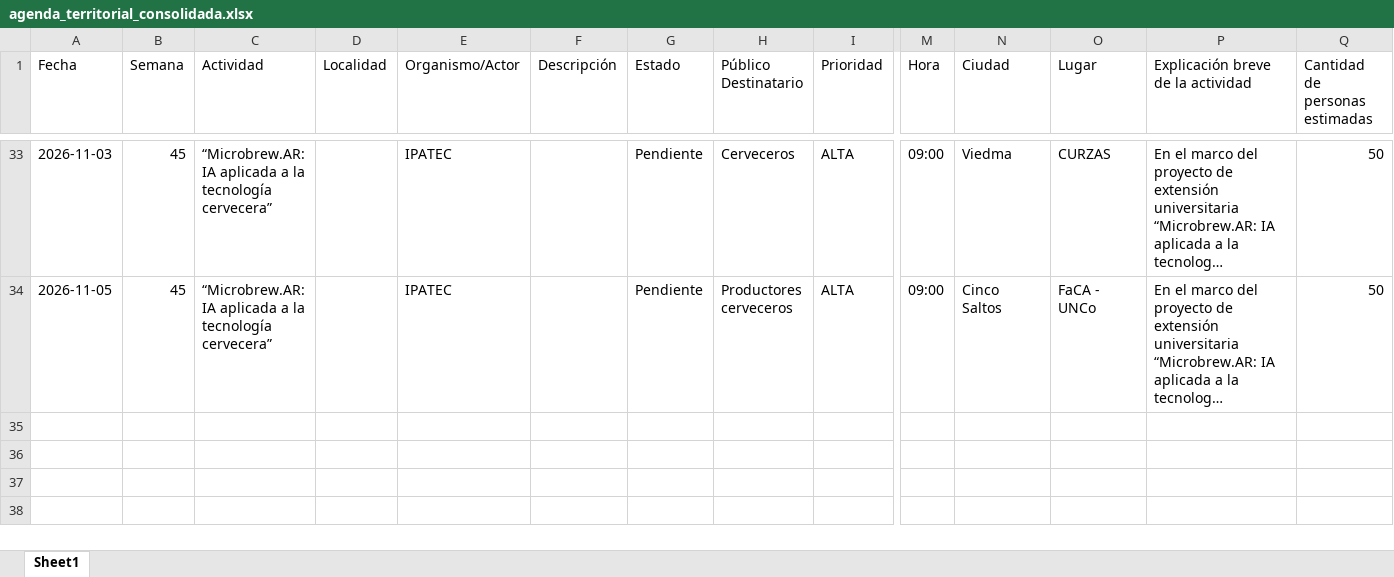
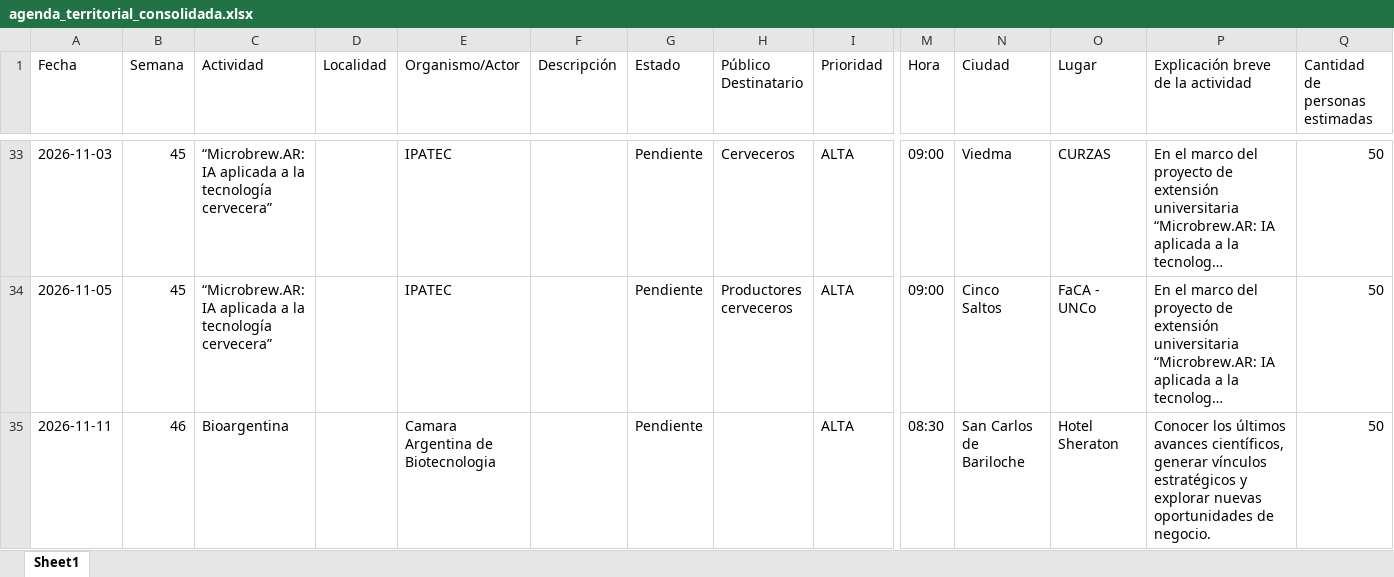
Before and after one commit to upeu-herramientasdigitales/agenda-territorial, an Excel workbook: agenda_territorial_consolidada.xlsx, sheet Sheet1, drawn as a sheet; only a part is shown, gaps mark what is left out; long unchanged cells end in …; values as stored, in another font and other column widths than the file's, no borders; rows hold the shown columns only; the diff names each change by its address in the sheet, - before the commit and + after, or states it on an @@ line.

Commit message:
Añadir actividad: Bioargentina

```diff
--- a/agenda_territorial_consolidada.xlsx (sheet Sheet1)
+++ b/agenda_territorial_consolidada.xlsx (sheet Sheet1)
+row 35: 2026-11-11 | 46 | Bioargentina |  | Camara Argentina de Biotecnologia |  | Pendiente |  | ALTA | 08:30 | San Carlos de Bariloche | Hotel Sheraton | Conocer los últimos avances científicos, generar vínculos estratégicos y explorar nuevas oportunidades de negocio. | 50
```
